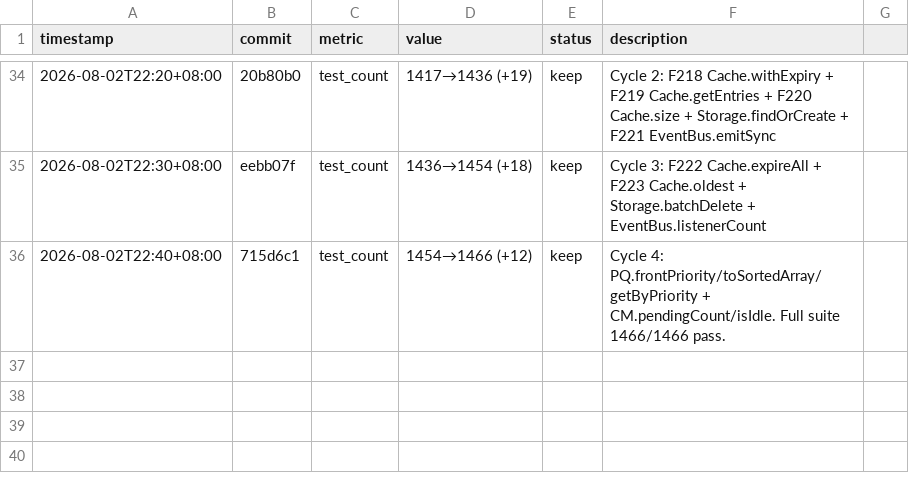
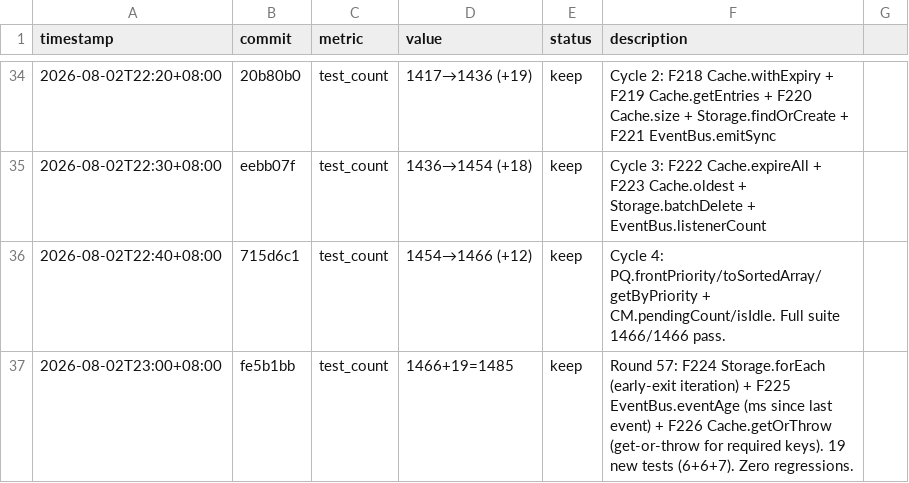
Before and after one commit to robertsong2019/agent-task-cli, a TSV file: experiments.tsv, drawn as a sheet; only a part is shown, gaps mark what is left out; the diff names each change by its address in the sheet, - before the commit and + after, or states it on an @@ line.

Commit message:
docs: update features.md + experiments.tsv for Round 57

```diff
--- a/experiments.tsv
+++ b/experiments.tsv
+row 37: 2026-08-02T23:00+08:00 | fe5b1bb | test_count | 1466+19=1485 | keep | Round 57: F224 Storage.forEach (early-exit iteration) + F225 EventBus.eventAge (ms since last event) + F226 Cache.getOrThrow (get-or-throw for required keys). 19 new tests (6+6+7). Zero regressions.
```
Also changed, not shown: 1 other file.
